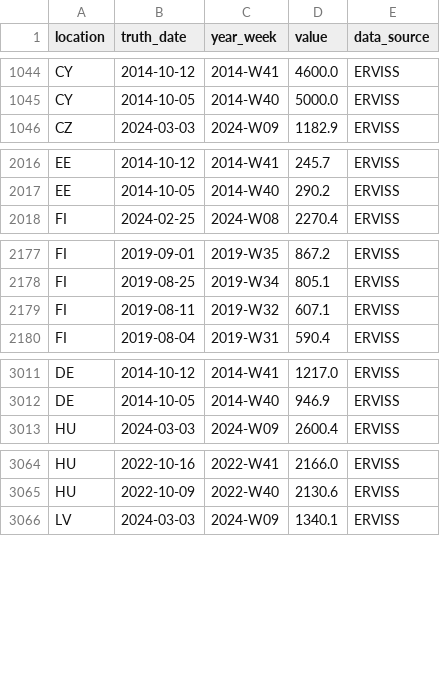
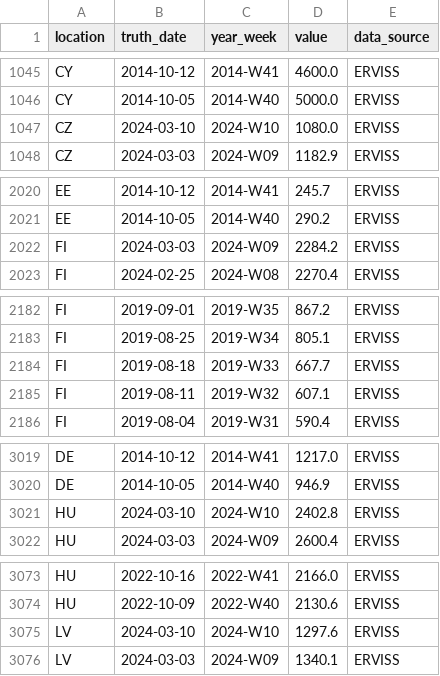
Before and after one commit to european-modelling-hubs/ari-forecast-hub, a CSV file: target-data/latest-ARI_incidence.csv, drawn as a sheet; only a part is shown, gaps mark what is left out; the diff covers the shown part only; the diff names each change by its address in the sheet, - before the commit and + after, or states it on an @@ line.

```diff
--- a/target-data/latest-ARI_incidence.csv
+++ b/target-data/latest-ARI_incidence.csv
+row 1047: CZ | 2024-03-10 | 2024-W10 | 1080.0 | ERVISS
+row 2022: FI | 2024-03-03 | 2024-W09 | 2284.2 | ERVISS
+row 2184: FI | 2019-08-18 | 2019-W33 | 667.7 | ERVISS
+row 3021: HU | 2024-03-10 | 2024-W10 | 2402.8 | ERVISS
+row 3075: LV | 2024-03-10 | 2024-W10 | 1297.6 | ERVISS
```
Also changed, not shown: 15 added rows and 18 edited cells elsewhere in this file.
